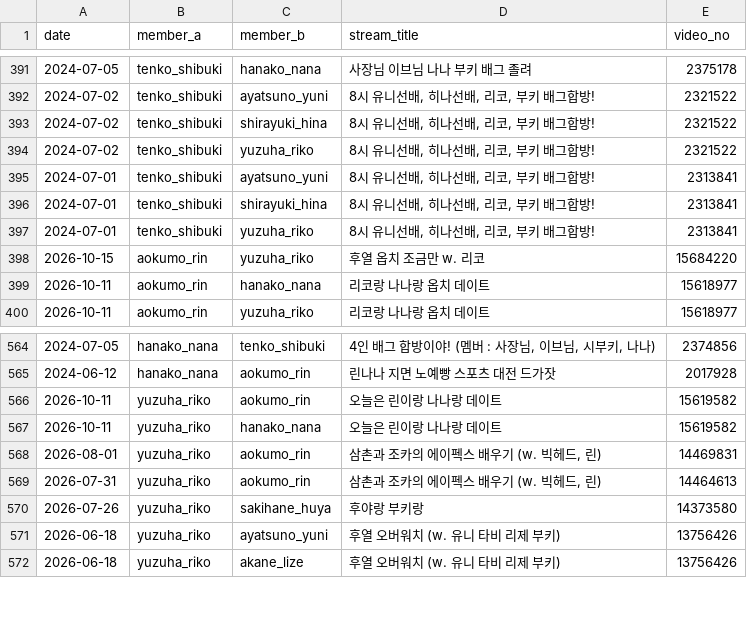
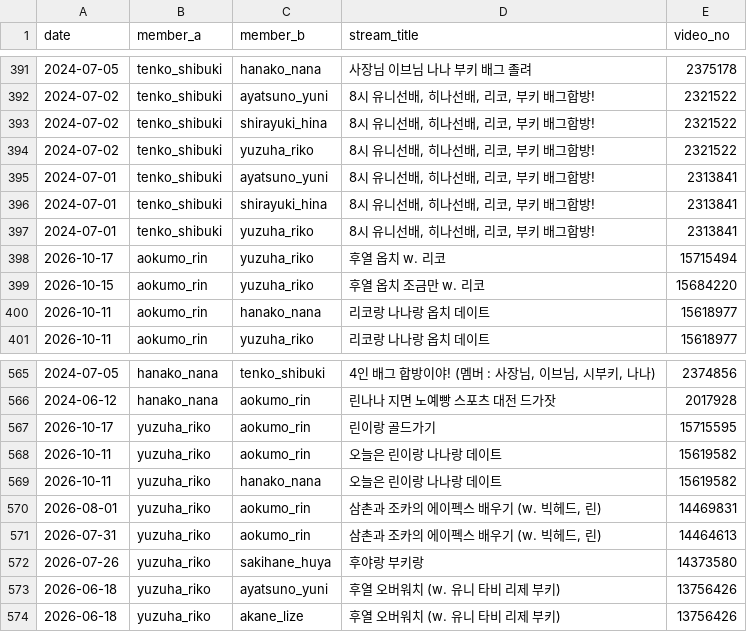
Before and after one commit to coding-jhj/Stelive_data, a CSV file: data/collabs.csv, drawn as a sheet; only a part is shown, gaps mark what is left out.

```diff
--- a/data/collabs.csv
+++ b/data/collabs.csv
@@ -401,2 +401,3 @@
 2024-07-01,tenko_shibuki,yuzuha_riko,"8시 유니선배, 히나선배, 리코, 부키 배그합방!",2313841
+2026-10-17,aokumo_rin,yuzuha_riko,후열 옵치 w. 리코,15715494
 2026-10-15,aokumo_rin,yuzuha_riko,후열 옵치 조금만 w. 리코,15684220
@@ -569,2 +570,3 @@
 2024-06-12,hanako_nana,aokumo_rin,린나나 지면 노예빵 스포츠 대전 드가잣,2017928
+2026-10-17,yuzuha_riko,aokumo_rin,린이랑 골드가기,15715595
 2026-10-11,yuzuha_riko,aokumo_rin,오늘은 린이랑 나나랑 데이트,15619582
```
Also changed, not shown: data/followers.csv, data/streams.csv, 3 other files.
